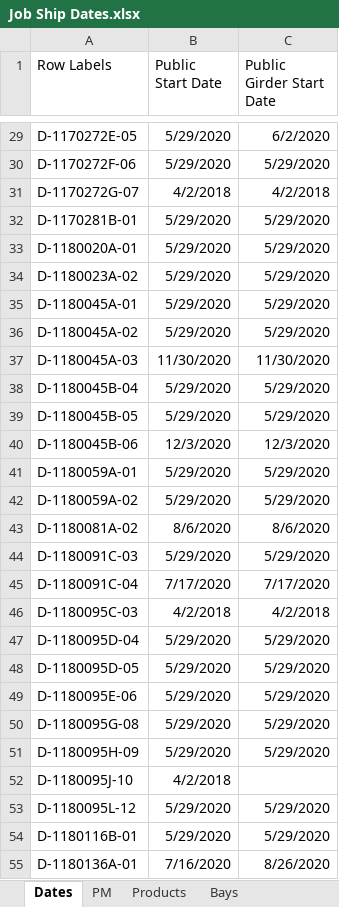
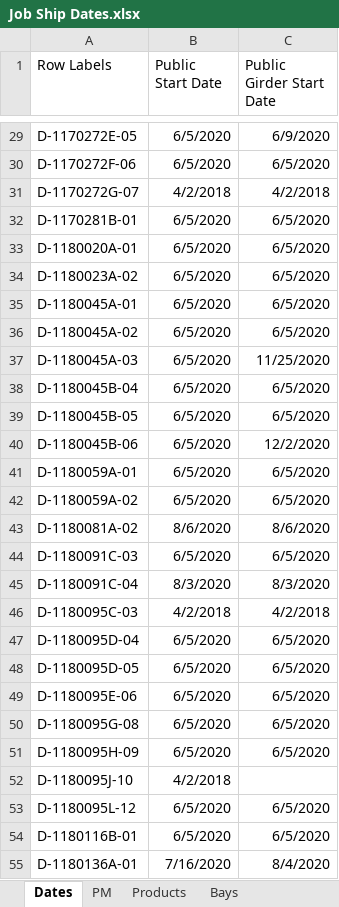
Before and after one commit to paddymills/hss_core, an Excel workbook: scripts/data/Job Ship Dates.xlsx, sheet Dates, drawn as a sheet; only a part is shown, gaps mark what is left out; values as stored, in another font and other column widths than the file's, no borders; the diff covers the shown part only; the diff names each change by its address in the sheet, - before the commit and + after, or states it on an @@ line.

```diff
--- a/scripts/data/Job Ship Dates.xlsx (sheet Dates)
+++ b/scripts/data/Job Ship Dates.xlsx (sheet Dates)
-B29:B30 (Public Start Date): 5/29/2020
+B29:B30 (Public Start Date): 6/5/2020
-C29 (Public Girder Start Date): 6/2/2020
+C29 (Public Girder Start Date): 6/9/2020
-C30 (Public Girder Start Date): 5/29/2020
+C30 (Public Girder Start Date): 6/5/2020
-B32:B36 (Public Start Date): 5/29/2020
+B32:B36 (Public Start Date): 6/5/2020
-C32:C36 (Public Girder Start Date): 5/29/2020
+C32:C36 (Public Girder Start Date): 6/5/2020
-B37 (Public Start Date): 11/30/2020
+B37 (Public Start Date): 6/5/2020
-C37 (Public Girder Start Date): 11/30/2020
+C37 (Public Girder Start Date): 11/25/2020
-B38:B39 (Public Start Date): 5/29/2020
+B38:B39 (Public Start Date): 6/5/2020
-C38:C39 (Public Girder Start Date): 5/29/2020
+C38:C39 (Public Girder Start Date): 6/5/2020
-B40 (Public Start Date): 12/3/2020
+B40 (Public Start Date): 6/5/2020
-C40 (Public Girder Start Date): 12/3/2020
+C40 (Public Girder Start Date): 12/2/2020
-B41:B42 (Public Start Date): 5/29/2020
+B41:B42 (Public Start Date): 6/5/2020
-C41:C42 (Public Girder Start Date): 5/29/2020
+C41:C42 (Public Girder Start Date): 6/5/2020
-B44 (Public Start Date): 5/29/2020
+B44 (Public Start Date): 6/5/2020
-C44 (Public Girder Start Date): 5/29/2020
+C44 (Public Girder Start Date): 6/5/2020
-B45 (Public Start Date): 7/17/2020
+B45 (Public Start Date): 8/3/2020
-C45 (Public Girder Start Date): 7/17/2020
+C45 (Public Girder Start Date): 8/3/2020
-B47:B51 (Public Start Date): 5/29/2020
+B47:B51 (Public Start Date): 6/5/2020
-C47:C51 (Public Girder Start Date): 5/29/2020
+C47:C51 (Public Girder Start Date): 6/5/2020
-B53:B54 (Public Start Date): 5/29/2020
+B53:B54 (Public Start Date): 6/5/2020
-C53:C54 (Public Girder Start Date): 5/29/2020
+C53:C54 (Public Girder Start Date): 6/5/2020
-C55 (Public Girder Start Date): 8/26/2020
+C55 (Public Girder Start Date): 8/4/2020
```
Also changed, not shown: 240 edited cells elsewhere in this sheet, sheet Bays, sheet Products, 2 other files.
